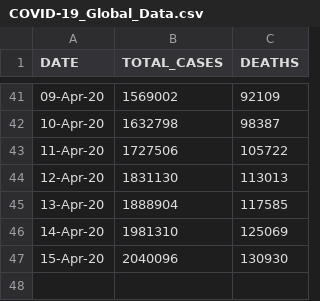
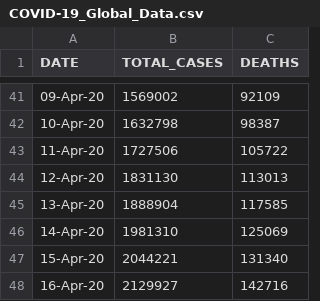
Before and after one commit to Ram-95/Corona-Tracker, a CSV file: COVID-19_Global_Data.csv, drawn as a sheet; only a part is shown, gaps mark what is left out.

Commit message:
Data as on 16th April, 2020

```diff
--- a/COVID-19_Global_Data.csv
+++ b/COVID-19_Global_Data.csv
@@ -46,2 +46,3 @@ DATE,TOTAL_CASES,DEATHS
 14-Apr-20,1981310,125069
-15-Apr-20,2040096,130930
+15-Apr-20,2044221,131340
+16-Apr-20,2129927,142716
```
Also changed, not shown: COVID-19_Continent_Data.csv, COVID-19_Country_Data.csv, 2 other files.
